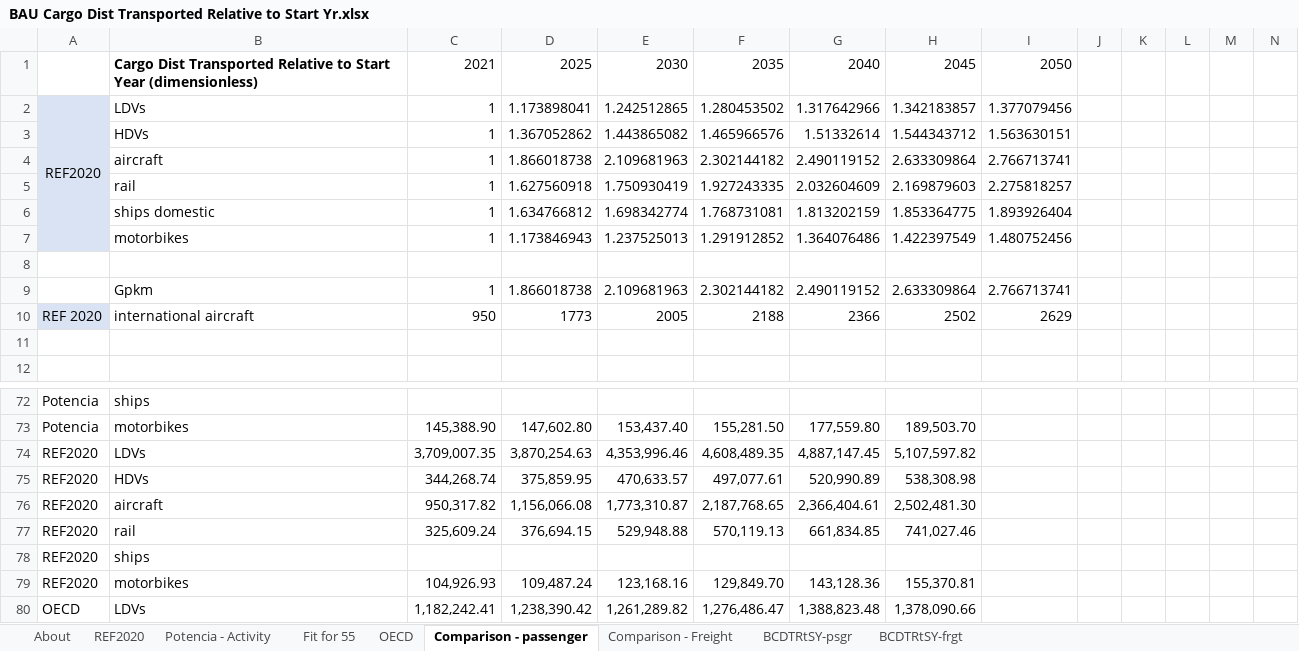
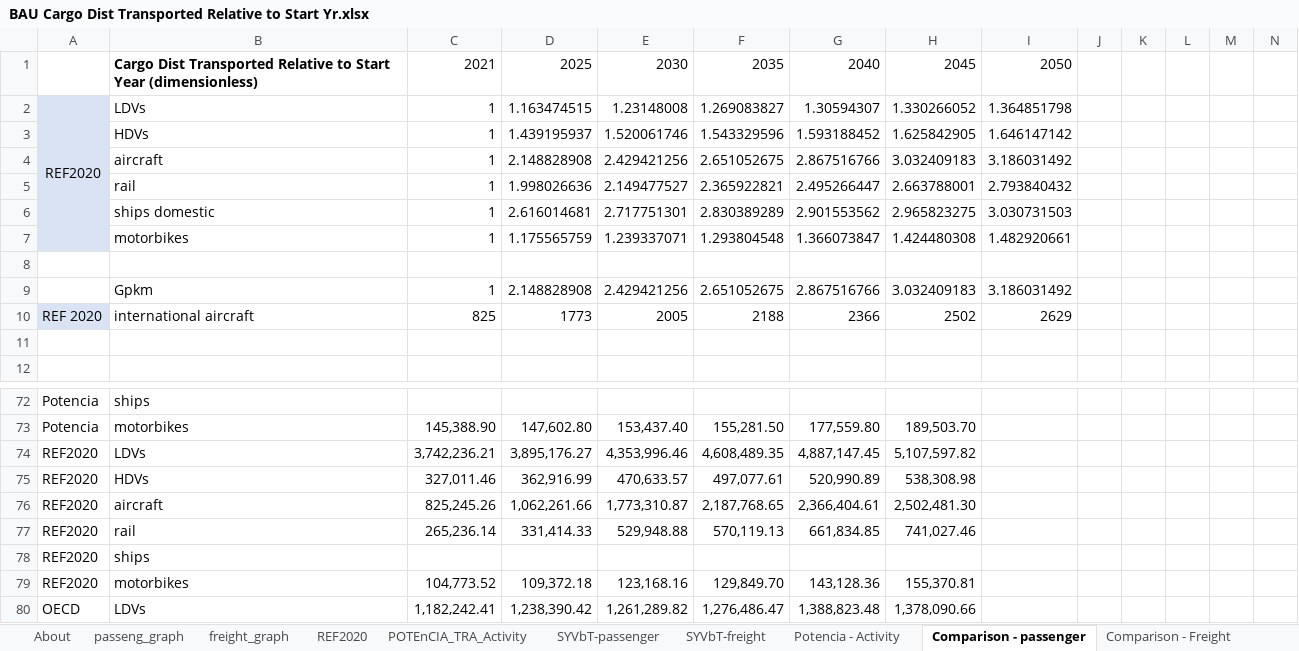
Before and after one commit to EnergyInnovation/eps-eu, an Excel workbook: InputData/trans/BCDTRtSY/BAU Cargo Dist Transported Relative to Start Yr.xlsx, sheet Comparison - passenger, drawn as a sheet; only a part is shown, gaps mark what is left out; values as stored, in another font and other column widths than the file's, no borders; charts and pictures not drawn; removed rows and columns are numbered as before the commit, all else as after; rows hold the shown columns only; the diff covers the shown part only; the diff names each change by its address in the sheet, - before the commit and + after, or states it on an @@ line.

```diff
--- a/InputData/trans/BCDTRtSY/BAU Cargo Dist Transported Relative to Start Yr.xlsx (sheet Comparison - passenger)
+++ b/InputData/trans/BCDTRtSY/BAU Cargo Dist Transported Relative to Start Yr.xlsx (sheet Comparison - passenger)
@@ sheet tab hidden: Fit for 55 @@
@@ sheet tab hidden: OECD @@
+sheet tab: passeng_graph
+sheet tab: freight_graph
+sheet tab: POTEnCIA_TRA_Activity
+sheet tab: SYVbT-passenger
+sheet tab: SYVbT-freight
-D2: 1.173898041
+D2: 1.163474515
-E2: 1.242512865
+E2: 1.23148008
-F2: 1.280453502
+F2: 1.269083827
-G2: 1.317642966
+G2: 1.30594307
-H2: 1.342183857
+H2: 1.330266052
-I2: 1.377079456
+I2: 1.364851798
-row 3:  | HDVs | 1 | 1.367052862 | 1.443865082 | 1.465966576 | 1.51332614 | 1.544343712 | 1.563630151
-row 4:  | aircraft | 1 | 1.866018738 | 2.109681963 | 2.302144182 | 2.490119152 | 2.633309864 | 2.766713741
-row 5:  | rail | 1 | 1.627560918 | 1.750930419 | 1.927243335 | 2.032604609 | 2.169879603 | 2.275818257
-row 6:  | ships domestic | 1 | 1.634766812 | 1.698342774 | 1.768731081 | 1.813202159 | 1.853364775 | 1.893926404
-row 7:  | motorbikes | 1 | 1.173846943 | 1.237525013 | 1.291912852 | 1.364076486 | 1.422397549 | 1.480752456
+row 3:  | HDVs | 1 | 1.439195937 | 1.520061746 | 1.543329596 | 1.593188452 | 1.625842905 | 1.646147142
+row 4:  | aircraft | 1 | 2.148828908 | 2.429421256 | 2.651052675 | 2.867516766 | 3.032409183 | 3.186031492
+row 5:  | rail | 1 | 1.998026636 | 2.149477527 | 2.365922821 | 2.495266447 | 2.663788001 | 2.793840432
+row 6:  | ships domestic | 1 | 2.616014681 | 2.717751301 | 2.830389289 | 2.901553562 | 2.965823275 | 3.030731503
+row 7:  | motorbikes | 1 | 1.175565759 | 1.239337071 | 1.293804548 | 1.366073847 | 1.424480308 | 1.482920661
-row 9:  | Gpkm | 1 | 1.866018738 | 2.109681963 | 2.302144182 | 2.490119152 | 2.633309864 | 2.766713741
+row 9:  | Gpkm | 1 | 2.148828908 | 2.429421256 | 2.651052675 | 2.867516766 | 3.032409183 | 3.186031492
-C10: 950
+C10: 825
-C74: 3,709,007.35
+C74: 3,742,236.21
-D74: 3,870,254.63
+D74: 3,895,176.27
-C75: 344,268.74
+C75: 327,011.46
-D75: 375,859.95
+D75: 362,916.99
-C76: 950,317.82
+C76: 825,245.26
-D76: 1,156,066.08
+D76: 1,062,261.66
-C77: 325,609.24
+C77: 265,236.14
-D77: 376,694.15
+D77: 331,414.33
-C79: 104,926.93
+C79: 104,773.52
-D79: 109,487.24
+D79: 109,372.18
```
Also changed, not shown: 31 edited cells elsewhere in this sheet, sheet BCDTRtSY-frgt, sheet BCDTRtSY-psgr, sheet Comparison - Freight, sheet REF2020, sheet About, formulas that keep their value, charts or pictures, InputData/trans/AVLo/Avg Vehicle Loading.xlsx, InputData/trans/SYVbT/Start Year Vehicles by Technology.xlsx, 11 other files.
